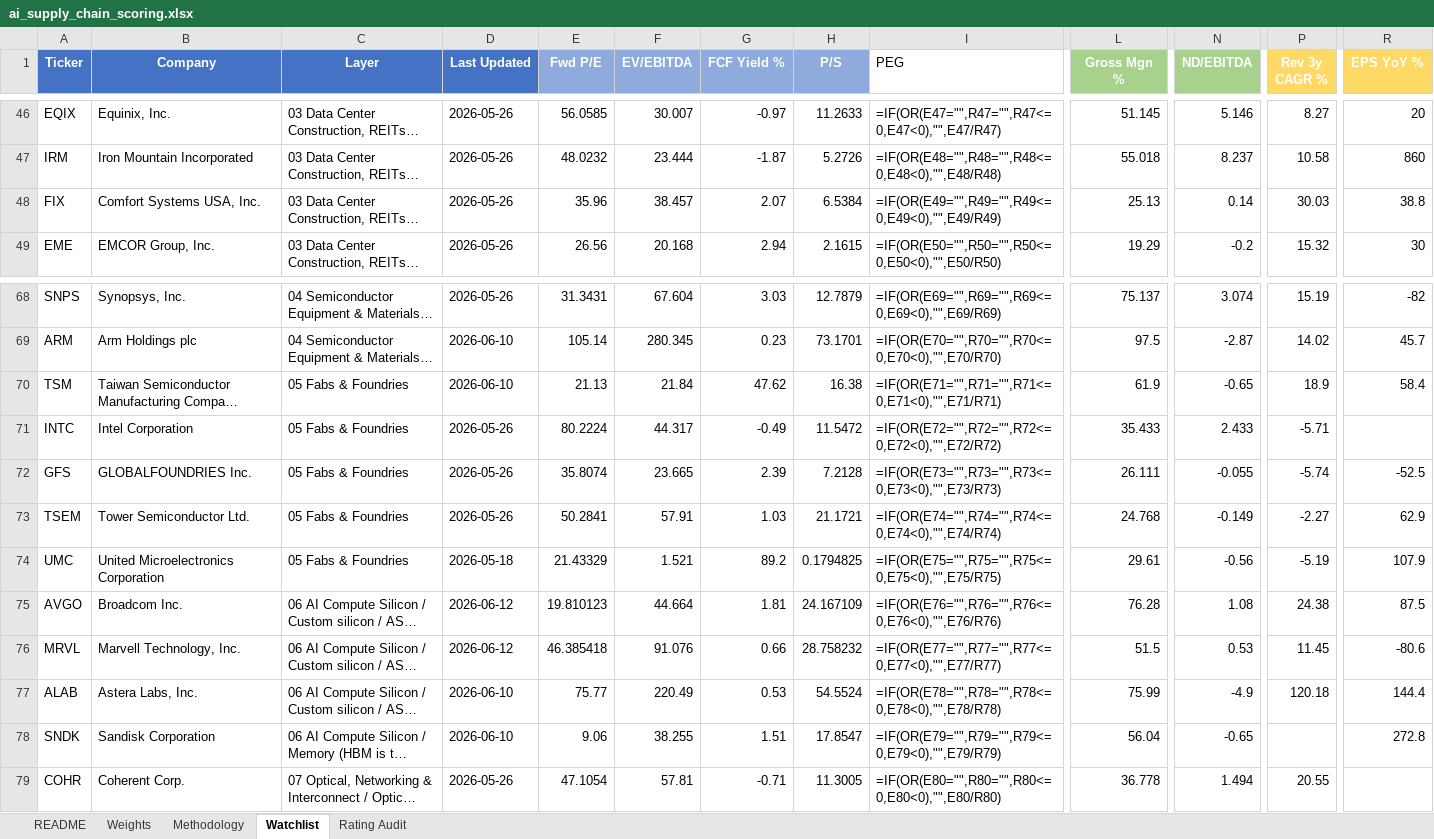
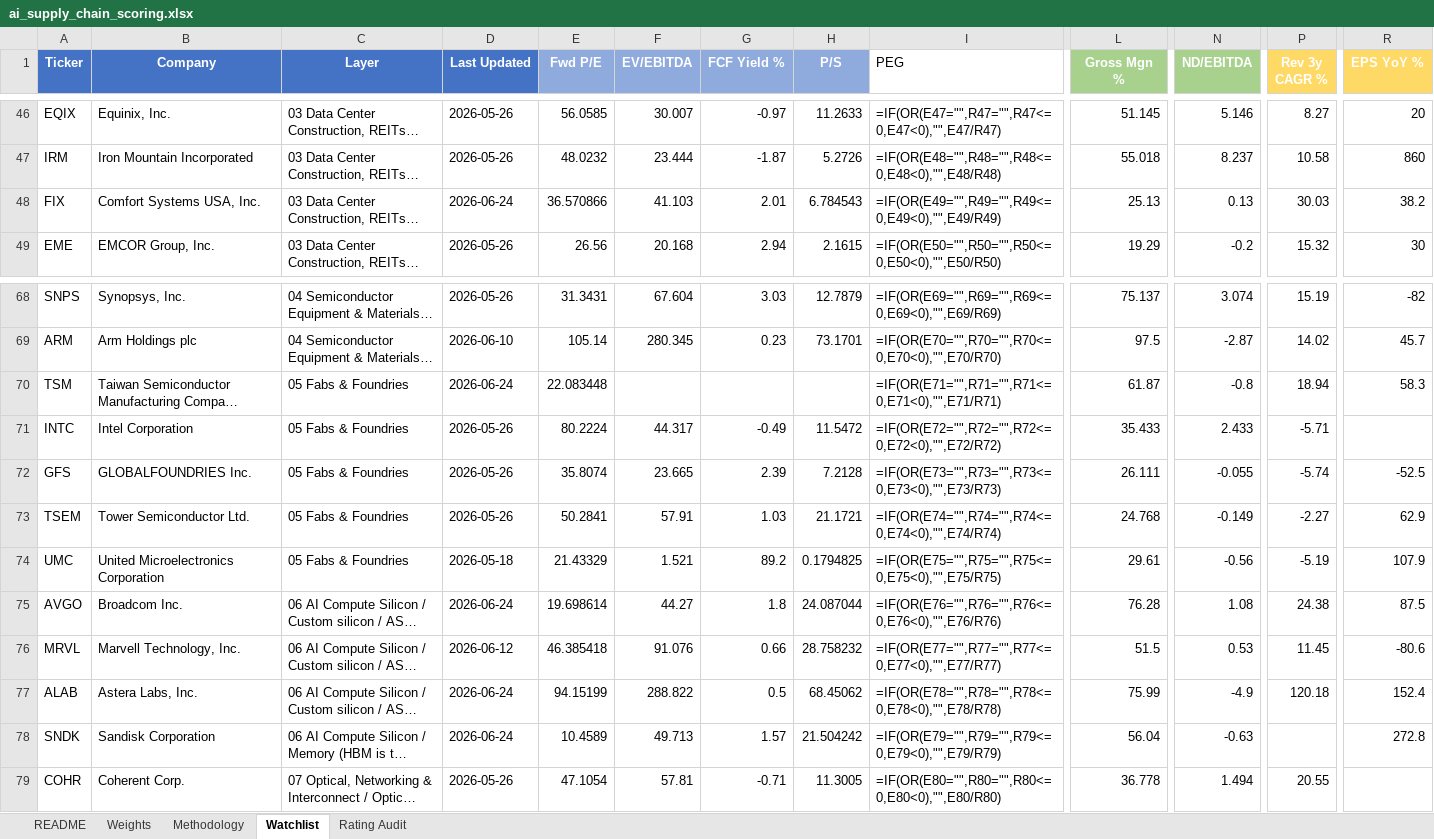
Before and after one commit to dgaraventa5/ai-stocks, an Excel workbook: 00-master/ai_supply_chain_scoring.xlsx, sheet Watchlist, drawn as a sheet; only a part is shown, gaps mark what is left out; long unchanged cells end in …; values as stored, in another font and other column widths than the file's, no borders; formulas without a stored value are shown as written; conditional formats not drawn; the diff covers the shown part only; the diff names each change by its address in the sheet, - before the commit and + after, or states it on an @@ line.

```diff
--- a/00-master/ai_supply_chain_scoring.xlsx (sheet Watchlist)
+++ b/00-master/ai_supply_chain_scoring.xlsx (sheet Watchlist)
-D48 (Last Updated): 2026-05-26
+D48 (Last Updated): 2026-06-24
-E48 (Fwd P/E): 35.96
+E48 (Fwd P/E): 36.570866
-F48 (EV/EBITDA): 38.457
+F48 (EV/EBITDA): 41.103
-G48 (FCF Yield %): 2.07
+G48 (FCF Yield %): 2.01
-H48 (P/S): 6.5384
+H48 (P/S): 6.784543
-N48 (ND/EBITDA): 0.14
+N48 (ND/EBITDA): 0.13
-R48 (EPS YoY %): 38.8
+R48 (EPS YoY %): 38.2
-D70 (Last Updated): 2026-06-10
+D70 (Last Updated): 2026-06-24
-E70 (Fwd P/E): 21.13
+E70 (Fwd P/E): 22.083448
-F70 (EV/EBITDA): 21.84
+F70 (EV/EBITDA): (empty)
-G70 (FCF Yield %): 47.62
+G70 (FCF Yield %): (empty)
-H70 (P/S): 16.38
+H70 (P/S): (empty)
-L70 (Gross Mgn %): 61.9
+L70 (Gross Mgn %): 61.87
-N70 (ND/EBITDA): -0.65
+N70 (ND/EBITDA): -0.8
-P70 (Rev 3y CAGR %): 18.9
+P70 (Rev 3y CAGR %): 18.94
-R70 (EPS YoY %): 58.4
+R70 (EPS YoY %): 58.3
-D75 (Last Updated): 2026-06-12
+D75 (Last Updated): 2026-06-24
-E75 (Fwd P/E): 19.810123
+E75 (Fwd P/E): 19.698614
-F75 (EV/EBITDA): 44.664
+F75 (EV/EBITDA): 44.27
-G75 (FCF Yield %): 1.81
+G75 (FCF Yield %): 1.8
-H75 (P/S): 24.167109
+H75 (P/S): 24.087044
-D77:D78 (Last Updated): 2026-06-10
+D77:D78 (Last Updated): 2026-06-24
-E77 (Fwd P/E): 75.77
+E77 (Fwd P/E): 94.15199
-F77 (EV/EBITDA): 220.49
+F77 (EV/EBITDA): 288.822
-G77 (FCF Yield %): 0.53
+G77 (FCF Yield %): 0.5
-H77 (P/S): 54.5524
+H77 (P/S): 68.45062
-R77 (EPS YoY %): 144.4
+R77 (EPS YoY %): 152.4
-E78 (Fwd P/E): 9.06
+E78 (Fwd P/E): 10.4589
-F78 (EV/EBITDA): 38.255
+F78 (EV/EBITDA): 49.713
-G78 (FCF Yield %): 1.51
+G78 (FCF Yield %): 1.57
-H78 (P/S): 17.8547
+H78 (P/S): 21.504242
-N78 (ND/EBITDA): -0.65
+N78 (ND/EBITDA): -0.63
```
Also changed, not shown: 65 edited cells elsewhere in this sheet.
